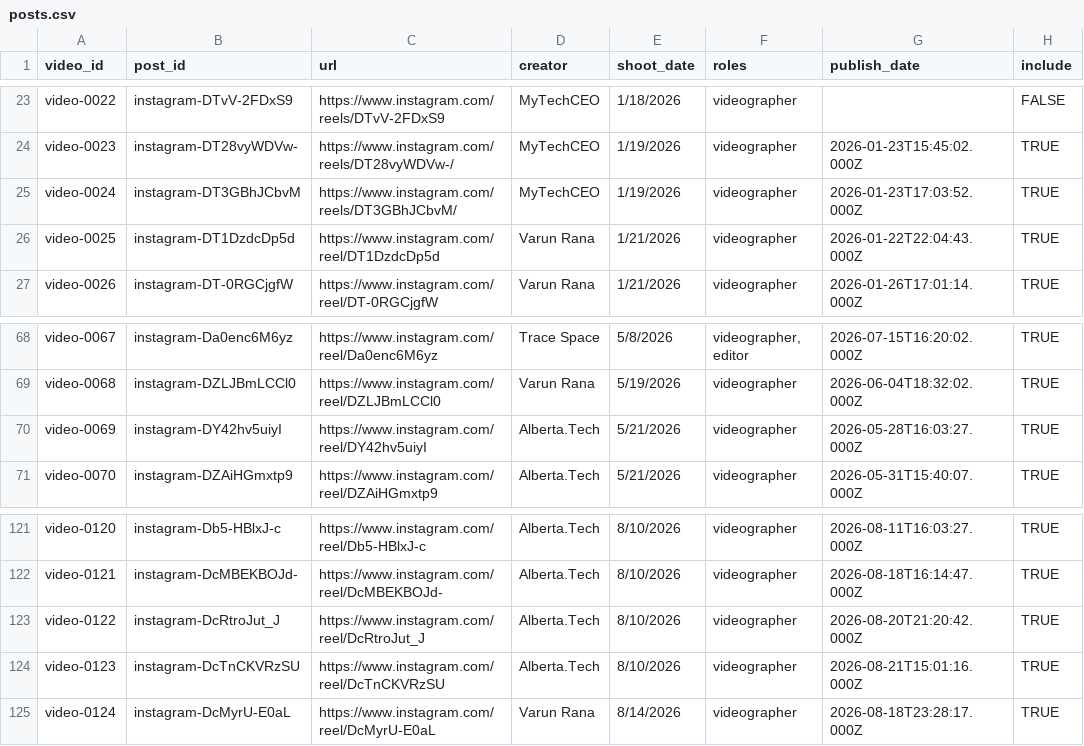
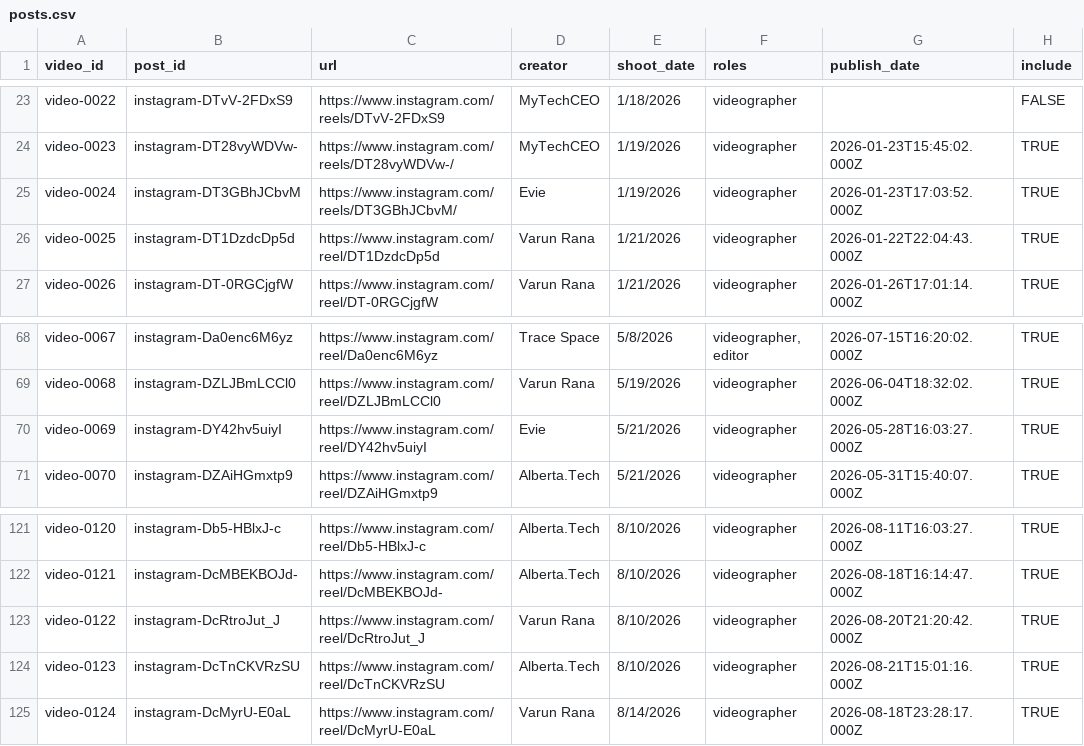
Before and after one commit to quence-dev/social-portfolio, a CSV file: data/posts.csv, drawn as a sheet; only a part is shown, gaps mark what is left out; the diff names each change by its address in the sheet, - before the commit and + after, or states it on an @@ line.

Commit message:
fix some incorrectly listed posts

```diff
--- a/data/posts.csv
+++ b/data/posts.csv
-D25 (creator): MyTechCEO
+D25 (creator): Evie
-D70 (creator): Alberta.Tech
+D70 (creator): Evie
-D123 (creator): Alberta.Tech
+D123 (creator): Varun Rana
```
Also changed, not shown: 1 other file.
